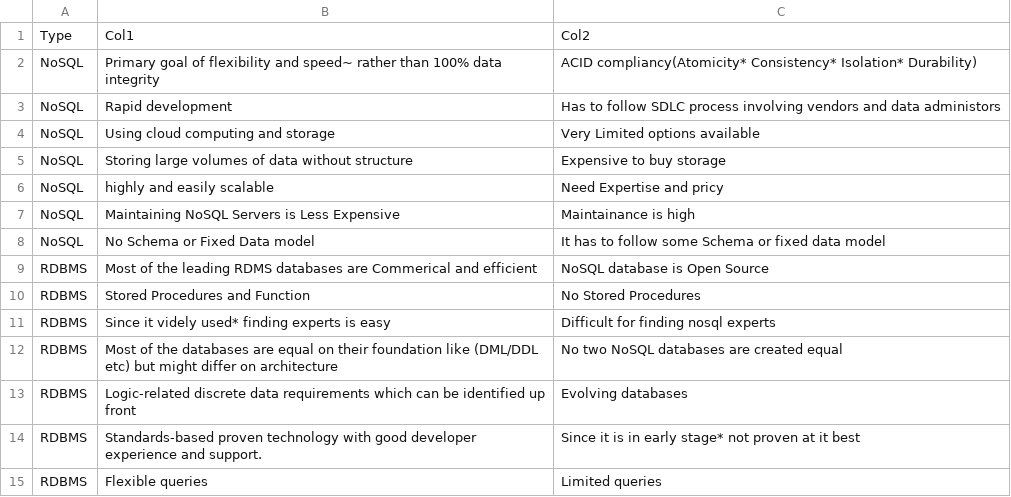
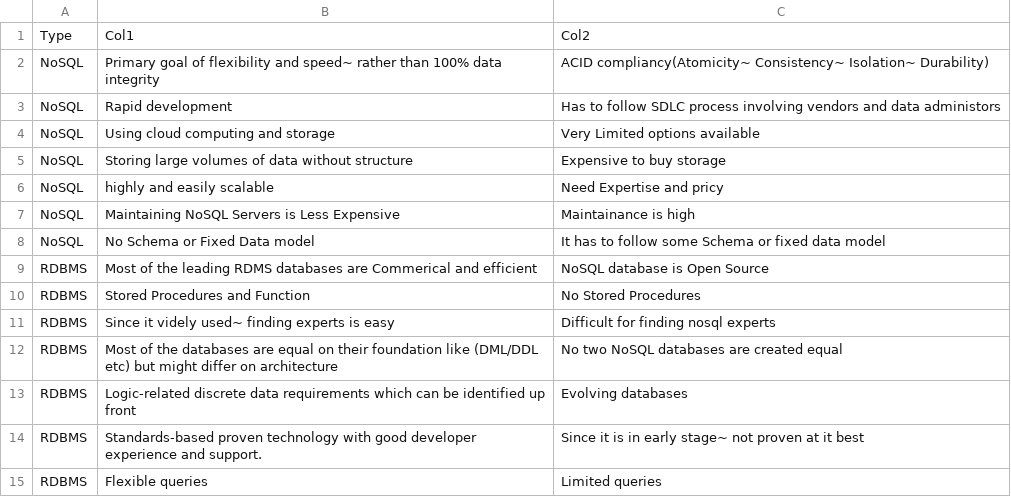
Before and after one commit to thasleem1/DATA607, a CSV file: CompareNoSqlRDBMS.csv, drawn as a sheet.

Commit message:
Update CompareNoSqlRDBMS.csv

```diff
--- a/CompareNoSqlRDBMS.csv
+++ b/CompareNoSqlRDBMS.csv
@@ -1,3 +1,3 @@
 Type,Col1,Col2
-NoSQL,Primary goal of flexibility and speed~ rather than 100% data integrity,ACID compliancy(Atomicity* Consistency* Isolation* Durability)
+NoSQL,Primary goal of flexibility and speed~ rather than 100% data integrity,ACID compliancy(Atomicity~ Consistency~ Isolation~ Durability)
 NoSQL,Rapid development,Has to follow SDLC process involving vendors and data administors
@@ -10,6 +10,6 @@ RDBMS,Most of the leading RDMS databases are Commerical and efficient,NoSQL data
 RDBMS,Stored Procedures and Function,No Stored Procedures
-RDBMS,Since it videly used* finding experts is easy,Difficult for finding nosql experts
+RDBMS,Since it videly used~ finding experts is easy,Difficult for finding nosql experts
 RDBMS,Most of the databases are equal on their foundation like (DML/DDL etc) but might differ on architecture,No two NoSQL databases are created equal
 RDBMS,Logic-related discrete data requirements which can be identified up front,Evolving databases
-RDBMS,Standards-based proven technology with good developer experience and support.,Since it is in early stage* not proven at it best
+RDBMS,Standards-based proven technology with good developer experience and support.,Since it is in early stage~ not proven at it best
 RDBMS,Flexible queries,Limited queries
```
